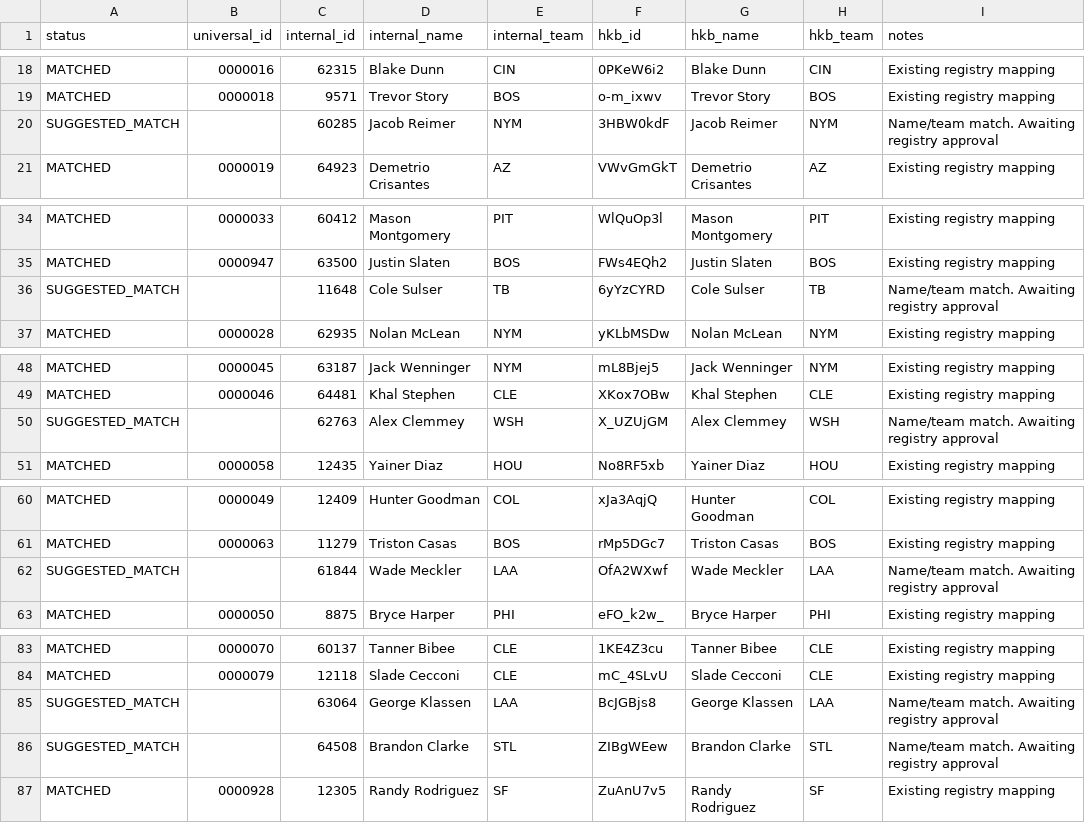
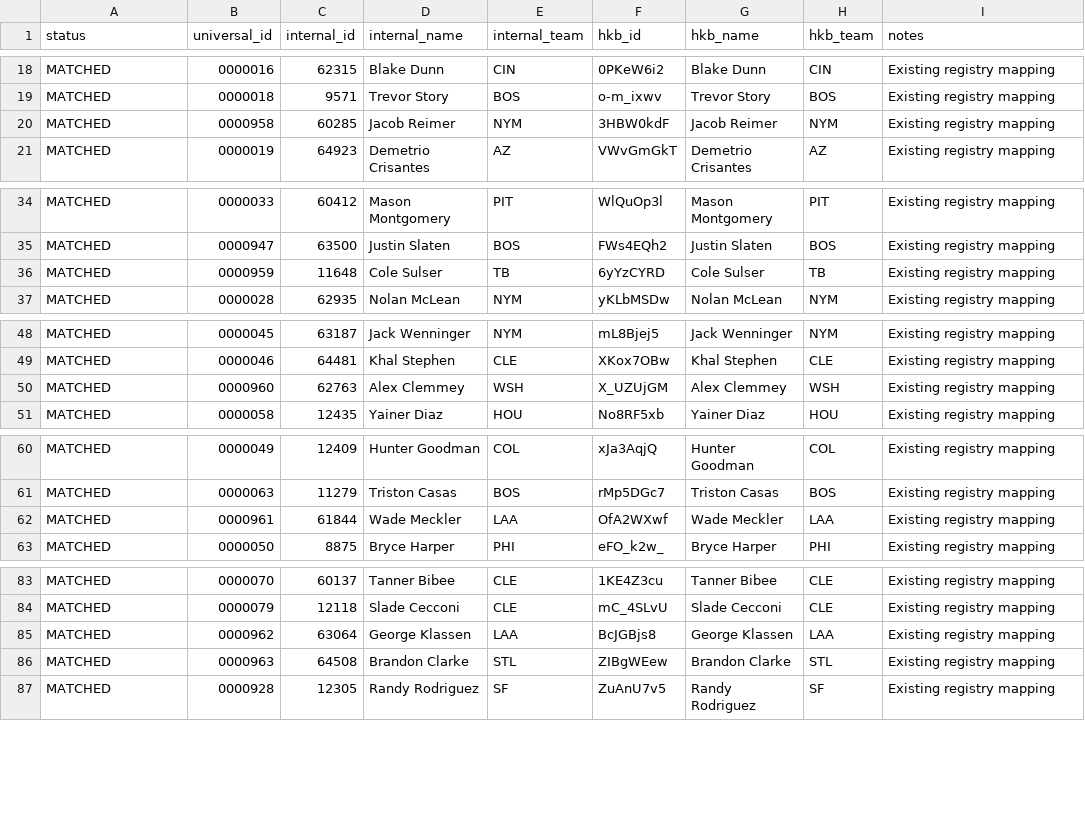
Before and after one commit to stephen-polacheck/BMBL-Prospects, a CSV file: data/match_debug.csv, drawn as a sheet; only a part is shown, gaps mark what is left out; the diff covers the shown part only.

```diff
--- a/data/match_debug.csv
+++ b/data/match_debug.csv
@@ -19,3 +19,3 @@ MATCHED,0000016,62315,Blake Dunn,CIN,0PKeW6i2,Blake Dunn,CIN,Existing registry m
 MATCHED,0000018,9571,Trevor Story,BOS,o-m_ixwv,Trevor Story,BOS,Existing registry mapping
-SUGGESTED_MATCH,,60285,Jacob Reimer,NYM,3HBW0kdF,Jacob Reimer,NYM,Name/team match. Awaiting registry approval
+MATCHED,0000958,60285,Jacob Reimer,NYM,3HBW0kdF,Jacob Reimer,NYM,Existing registry mapping
 MATCHED,0000019,64923,Demetrio Crisantes,AZ,VWvGmGkT,Demetrio Crisantes,AZ,Existing registry mapping
@@ -35,3 +35,3 @@ MATCHED,0000033,60412,Mason Montgomery,PIT,WlQuOp3l,Mason Montgomery,PIT,Existin
 MATCHED,0000947,63500,Justin Slaten,BOS,FWs4EQh2,Justin Slaten,BOS,Existing registry mapping
-SUGGESTED_MATCH,,11648,Cole Sulser,TB,6yYzCYRD,Cole Sulser,TB,Name/team match. Awaiting registry approval
+MATCHED,0000959,11648,Cole Sulser,TB,6yYzCYRD,Cole Sulser,TB,Existing registry mapping
 MATCHED,0000028,62935,Nolan McLean,NYM,yKLbMSDw,Nolan McLean,NYM,Existing registry mapping
@@ -49,3 +49,3 @@ MATCHED,0000045,63187,Jack Wenninger,NYM,mL8Bjej5,Jack Wenninger,NYM,Existing re
 MATCHED,0000046,64481,Khal Stephen,CLE,XKox7OBw,Khal Stephen,CLE,Existing registry mapping
-SUGGESTED_MATCH,,62763,Alex Clemmey,WSH,X_UZUjGM,Alex Clemmey,WSH,Name/team match. Awaiting registry approval
+MATCHED,0000960,62763,Alex Clemmey,WSH,X_UZUjGM,Alex Clemmey,WSH,Existing registry mapping
 MATCHED,0000058,12435,Yainer Diaz,HOU,No8RF5xb,Yainer Diaz,HOU,Existing registry mapping
@@ -61,3 +61,3 @@ MATCHED,0000049,12409,Hunter Goodman,COL,xJa3AqjQ,Hunter Goodman,COL,Existing re
 MATCHED,0000063,11279,Triston Casas,BOS,rMp5DGc7,Triston Casas,BOS,Existing registry mapping
-SUGGESTED_MATCH,,61844,Wade Meckler,LAA,OfA2WXwf,Wade Meckler,LAA,Name/team match. Awaiting registry approval
+MATCHED,0000961,61844,Wade Meckler,LAA,OfA2WXwf,Wade Meckler,LAA,Existing registry mapping
 MATCHED,0000050,8875,Bryce Harper,PHI,eFO_k2w_,Bryce Harper,PHI,Existing registry mapping
@@ -84,4 +84,4 @@ MATCHED,0000070,60137,Tanner Bibee,CLE,1KE4Z3cu,Tanner Bibee,CLE,Existing regist
 MATCHED,0000079,12118,Slade Cecconi,CLE,mC_4SLvU,Slade Cecconi,CLE,Existing registry mapping
-SUGGESTED_MATCH,,63064,George Klassen,LAA,BcJGBjs8,George Klassen,LAA,Name/team match. Awaiting registry approval
-SUGGESTED_MATCH,,64508,Brandon Clarke,STL,ZIBgWEew,Brandon Clarke,STL,Name/team match. Awaiting registry approval
+MATCHED,0000962,63064,George Klassen,LAA,BcJGBjs8,George Klassen,LAA,Existing registry mapping
+MATCHED,0000963,64508,Brandon Clarke,STL,ZIBgWEew,Brandon Clarke,STL,Existing registry mapping
 MATCHED,0000928,12305,Randy Rodriguez,SF,ZuAnU7v5,Randy Rodriguez,SF,Existing registry mapping
```
Also changed, not shown: 15 edited cells elsewhere in this file, 5 other files.
